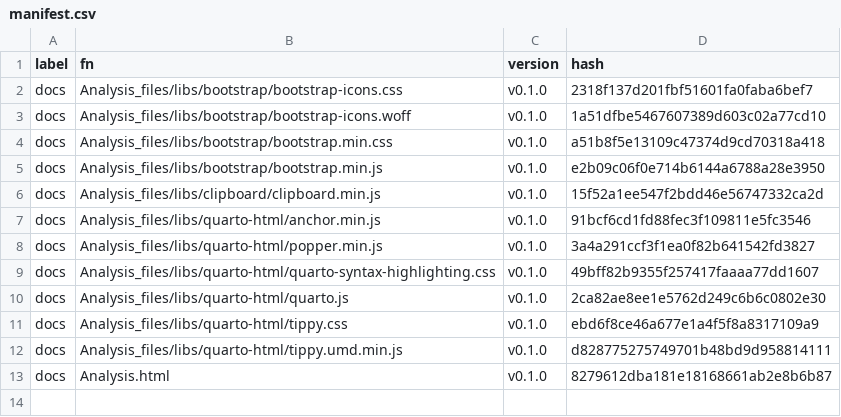
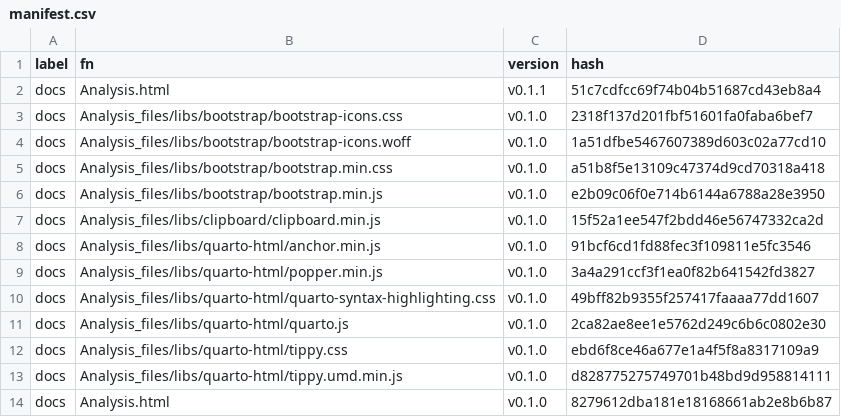
Before and after one commit to SATVILab/Analysis24TBVaccSexDiffPeak, a CSV file: manifest.csv, drawn as a sheet; the diff names each change by its address in the sheet, - before the commit and + after, or states it on an @@ line.

```diff
--- a/manifest.csv
+++ b/manifest.csv
+row 2: docs | Analysis.html | v0.1.1 | 51c7cdfcc69f74b04b51687cd43eb8a4
```
Also changed, not shown: 2 other files.
